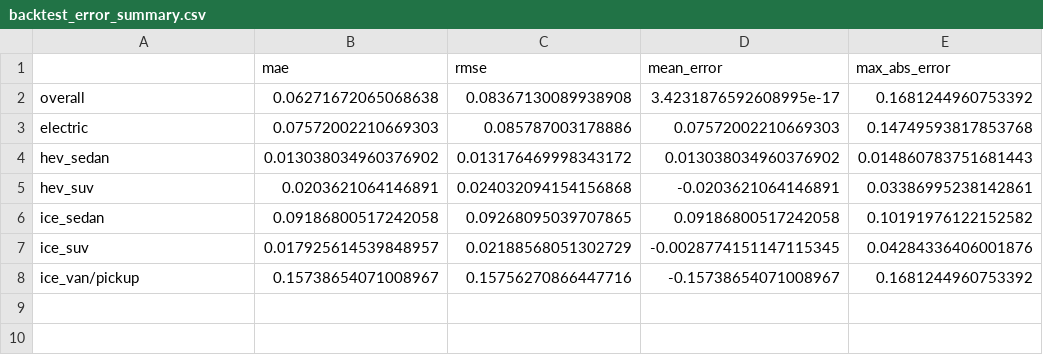
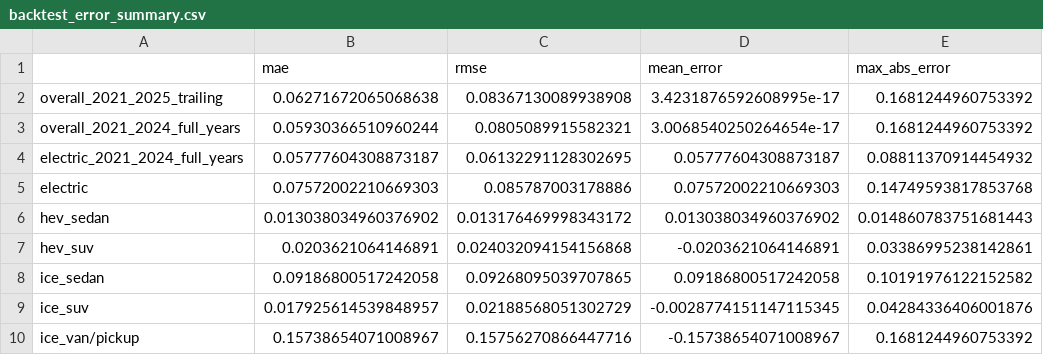
Before and after one commit to ADTranspoResearch/MATSim-agent-vehicle-assignment, a CSV file: adoption prediction model/validation_outputs/manuscript_bau_backtest/backtest_error_summary.csv, drawn as a sheet.

```diff
--- a/adoption prediction model/validation_outputs/manuscript_bau_backtest/backtest_error_summary.csv
+++ b/adoption prediction model/validation_outputs/manuscript_bau_backtest/backtest_error_summary.csv
@@ -1,3 +1,5 @@
 ,mae,rmse,mean_error,max_abs_error
-overall,0.06271672065068638,0.08367130089938908,3.4231876592608995e-17,0.1681244960753392
+overall_2021_2025_trailing,0.06271672065068638,0.08367130089938908,3.4231876592608995e-17,0.1681244960753392
+overall_2021_2024_full_years,0.05930366510960244,0.0805089915582321,3.0068540250264654e-17,0.1681244960753392
+electric_2021_2024_full_years,0.05777604308873187,0.06132291128302695,0.05777604308873187,0.08811370914454932
 electric,0.07572002210669303,0.085787003178886,0.07572002210669303,0.14749593817853768
```
Also changed, not shown: 1 other file.
